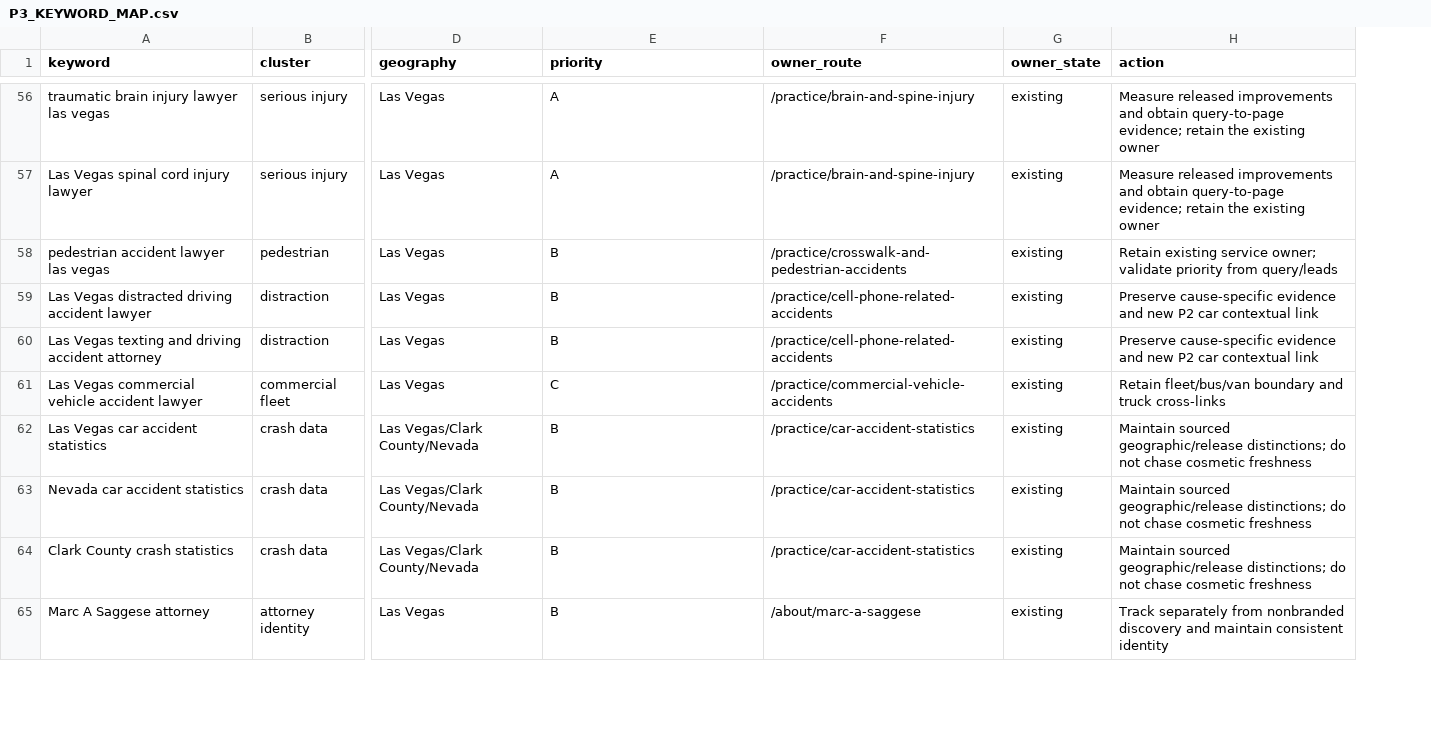
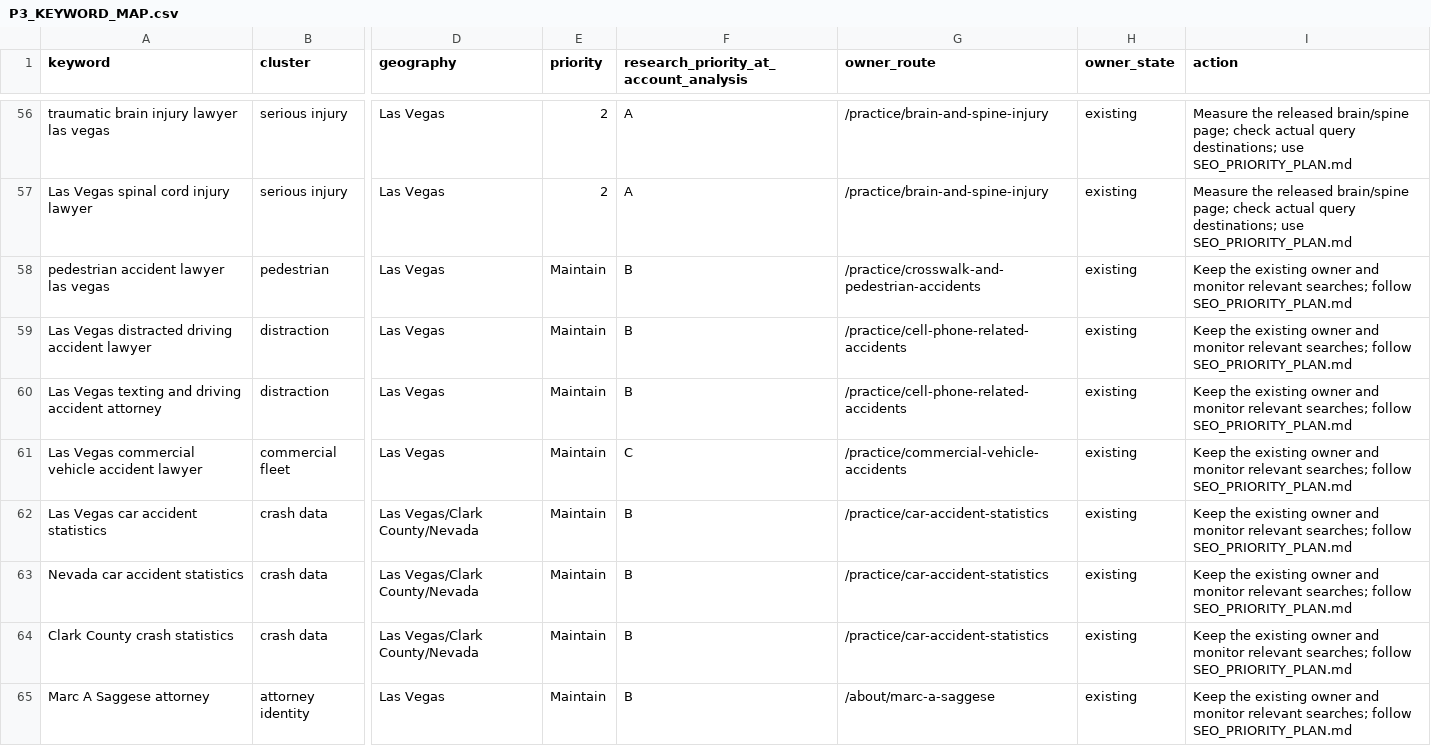
Before and after one commit to GustosRepo/MaxLaw, a CSV file: P3_KEYWORD_MAP.csv, drawn as a sheet; only a part is shown, gaps mark what is left out; addresses are those after the commit; the diff covers the shown part only; the diff names each change by its address in the sheet, - before the commit and + after, or states it on an @@ line.

Commit message:
new plans

```diff
--- a/P3_KEYWORD_MAP.csv
+++ b/P3_KEYWORD_MAP.csv
+column E (priority), rows 56-65: 2 | 2 | Maintain | Maintain | Maintain | Maintain | Maintain | Maintain | Maintain | Maintain
-F1: priority
+F1: research_priority_at_account_analysis
-I56:I57 (action): Measure released improvements and obtain query-to-page evidence; retain the existing owner
+I56:I57 (action): Measure the released brain/spine page; check actual query destinations; use SEO_PRIORITY_PLAN.md
-I58 (action): Retain existing service owner; validate priority from query/leads
+I58 (action): Keep the existing owner and monitor relevant searches; follow SEO_PRIORITY_PLAN.md
-I59:I60 (action): Preserve cause-specific evidence and new P2 car contextual link
+I59:I60 (action): Keep the existing owner and monitor relevant searches; follow SEO_PRIORITY_PLAN.md
-I61 (action): Retain fleet/bus/van boundary and truck cross-links
+I61 (action): Keep the existing owner and monitor relevant searches; follow SEO_PRIORITY_PLAN.md
-I62:I64 (action): Maintain sourced geographic/release distinctions; do not chase cosmetic freshness
+I62:I64 (action): Keep the existing owner and monitor relevant searches; follow SEO_PRIORITY_PLAN.md
-I65 (action): Track separately from nonbranded discovery and maintain consistent identity
+I65 (action): Keep the existing owner and monitor relevant searches; follow SEO_PRIORITY_PLAN.md
```
Also changed, not shown: 64 edited cells elsewhere in this file, 6 other files.
